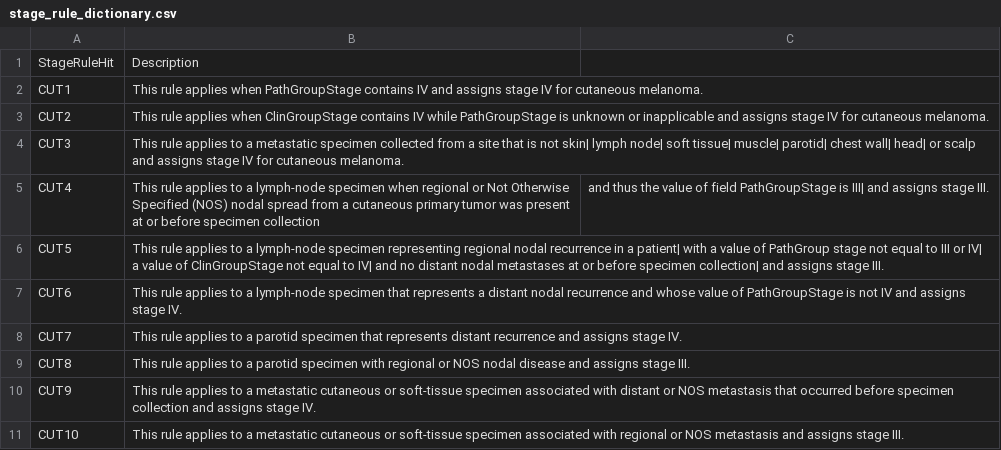
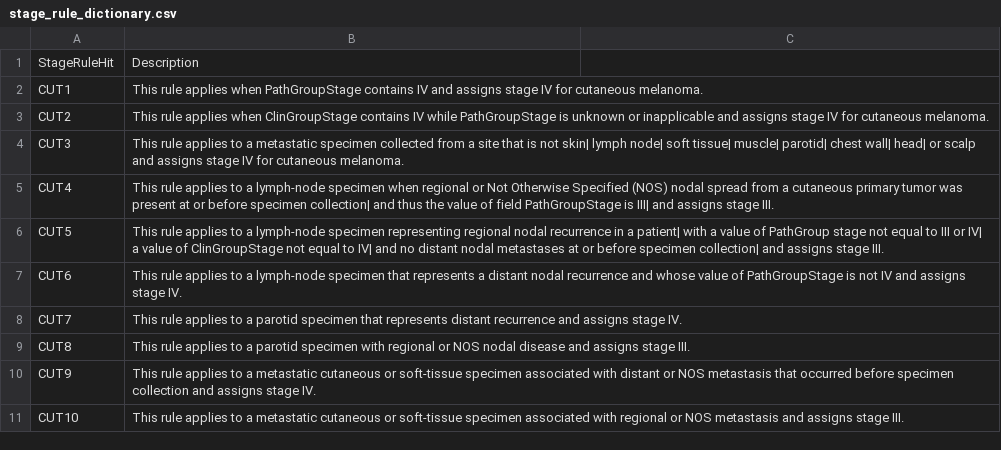
Before and after one commit to Shakeri-Lab/Understanding_How_Sex_Impacts_Recovery_From_Tumors, a CSV file: stage_rule_dictionary.csv, drawn as a sheet; only a part is shown.

Commit message:
Remove non-delimiting commas from stage rule dictionary.

```diff
--- a/stage_rule_dictionary.csv
+++ b/stage_rule_dictionary.csv
@@ -4,3 +4,3 @@ CUT2,This rule applies when ClinGroupStage contains IV while PathGroupStage is u
 CUT3,This rule applies to a metastatic specimen collected from a site that is not skin| lymph node| soft tissue| muscle| parotid| chest wall| head| or scalp and assigns stage IV for cutaneous melanoma.
-CUT4,This rule applies to a lymph-node specimen when regional or Not Otherwise Specified (NOS) nodal spread from a cutaneous primary tumor was present at or before specimen collection, and thus the value of field PathGroupStage is III| and assigns stage III.
+CUT4,This rule applies to a lymph-node specimen when regional or Not Otherwise Specified (NOS) nodal spread from a cutaneous primary tumor was present at or before specimen collection| and thus the value of field PathGroupStage is III| and assigns stage III.
 CUT5,This rule applies to a lymph-node specimen representing regional nodal recurrence in a patient| with a value of PathGroup stage not equal to III or IV| a value of ClinGroupStage not equal to IV| and no distant nodal metastases at or before specimen collection| and assigns stage III.
```
